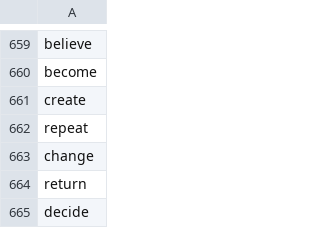
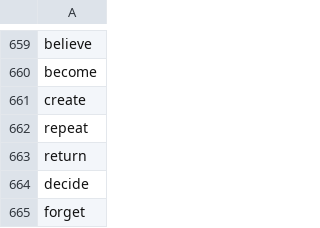
Before and after one commit to mohsenShakiba/Learnup-Data, a CSV file: vocabs/a2.csv, drawn as a sheet; only a part is shown, gaps mark what is left out; the shorter side is filled out with more unchanged rows; the diff names each change by its address in the sheet, - before the commit and + after, or states it on an @@ line.

```diff
--- a/vocabs/a2.csv
+++ b/vocabs/a2.csv
-row 663: change
```
Also changed, not shown: lessons/a1_missing_vocabs.csv, lessons/a1_used_vocabs.csv, 3 other files.
